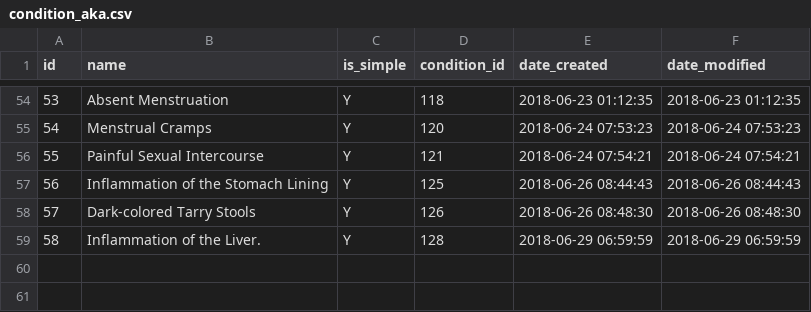
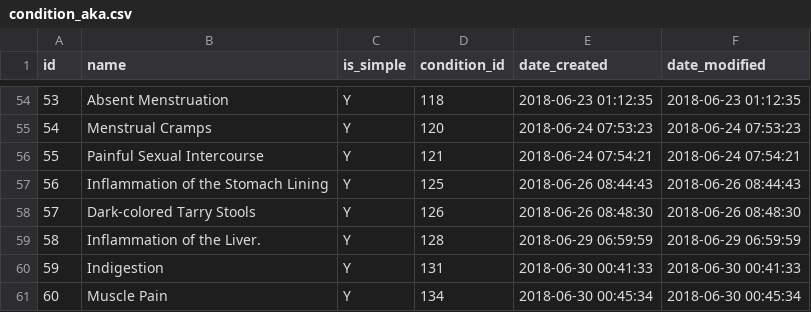
Before and after one commit to gafmgafm/med, a CSV file: data/condition_aka.csv, drawn as a sheet; only a part is shown, gaps mark what is left out.

```diff
--- a/data/condition_aka.csv
+++ b/data/condition_aka.csv
@@ -59 +59,3 @@ id	name	is_simple	condition_id	date_created	date_modified
 58	Inflammation of the Liver.	Y	128	2018-06-29 06:59:59	2018-06-29 06:59:59
+59	Indigestion	Y	131	2018-06-30 00:41:33	2018-06-30 00:41:33
+60	Muscle Pain	Y	134	2018-06-30 00:45:34	2018-06-30 00:45:34
```
Also changed, not shown: data/condition.csv, data/condition_relation.csv.
